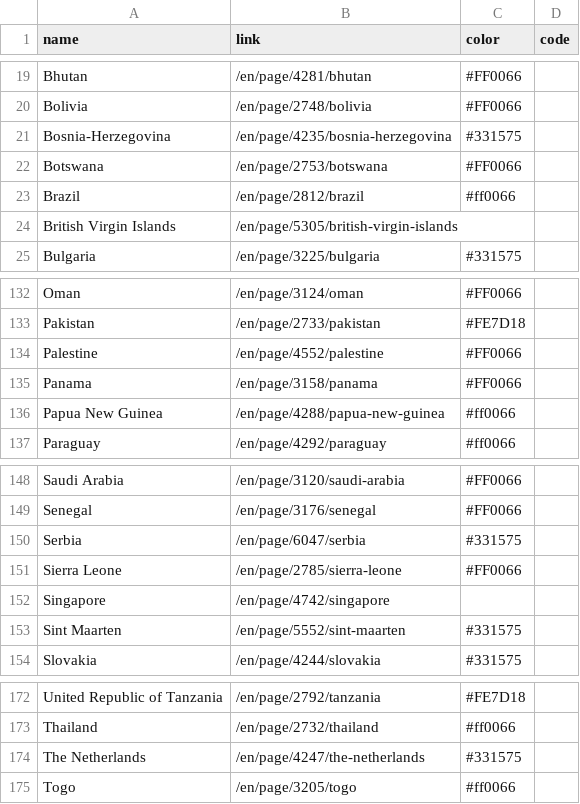
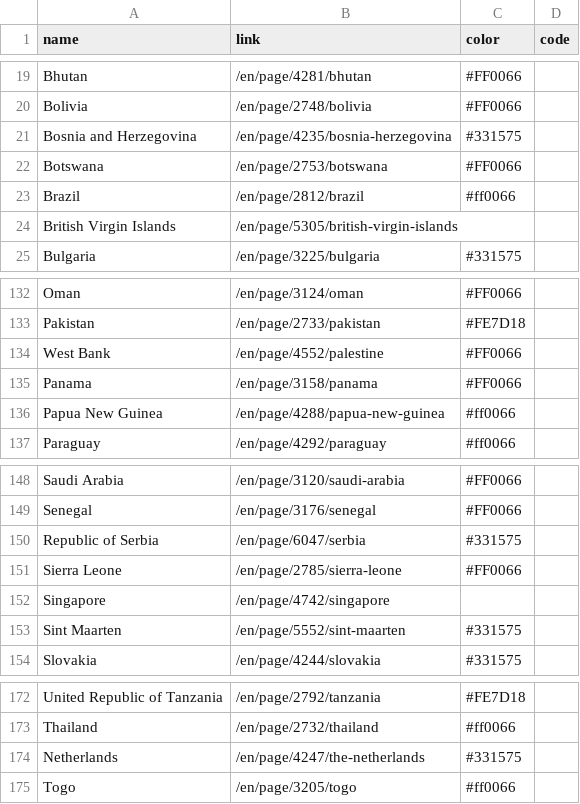
Before and after one commit to yuletide/womenonwaves_map, a CSV file: countries.csv, drawn as a sheet; only a part is shown, gaps mark what is left out.

Commit message:
Fix remaining countries

```diff
--- a/countries.csv
+++ b/countries.csv
@@ -20,3 +20,3 @@ Bhutan,/en/page/4281/bhutan,#FF0066
 Bolivia,/en/page/2748/bolivia,#FF0066
-Bosnia-Herzegovina,/en/page/4235/bosnia-herzegovina,#331575
+Bosnia and Herzegovina,/en/page/4235/bosnia-herzegovina,#331575
 Botswana,/en/page/2753/botswana,#FF0066
@@ -133,3 +133,3 @@ Oman,/en/page/3124/oman,#FF0066
 Pakistan,/en/page/2733/pakistan,#FE7D18
-Palestine,/en/page/4552/palestine,#FF0066
+West Bank,/en/page/4552/palestine,#FF0066
 Panama,/en/page/3158/panama,#FF0066
@@ -149,3 +149,3 @@ Saudi Arabia,/en/page/3120/saudi-arabia,#FF0066
 Senegal,/en/page/3176/senegal,#FF0066
-Serbia,/en/page/6047/serbia,#331575
+Republic of Serbia,/en/page/6047/serbia,#331575
 Sierra Leone,/en/page/2785/sierra-leone,#FF0066
@@ -173,3 +173,3 @@ United Republic of Tanzania,/en/page/2792/tanzania,#FE7D18
 Thailand,/en/page/2732/thailand,#ff0066
-The Netherlands,/en/page/4247/the-netherlands,#331575
+Netherlands,/en/page/4247/the-netherlands,#331575
 Togo,/en/page/3205/togo,#ff0066
```
